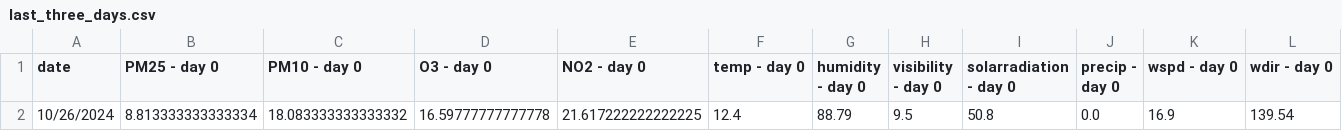
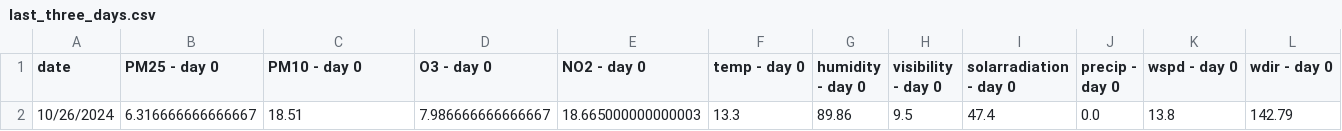
Before and after one commit to atodorov284/air-quality-forecast, a CSV file: data/model_predictions/last_three_days.csv, drawn as a sheet; only a part is shown; removed rows and columns are numbered as before the commit, all else as after; rows hold the shown columns only; the diff names each change by its address in the sheet, - before the commit and + after, or states it on an @@ line.

Commit message:
Update prediction data

```diff
--- a/data/model_predictions/last_three_days.csv
+++ b/data/model_predictions/last_three_days.csv
-row 2: 10/26/2024 | 8.813333333333334 | 18.083333333333332 | 16.59777777777778 | 21.617222222222225 | 12.4 | 88.79 | 9.5 | 50.8 | 0.0 | 16.9 | 139.54
+row 2: 10/26/2024 | 6.316666666666667 | 18.51 | 7.986666666666667 | 18.665000000000003 | 13.3 | 89.86 | 9.5 | 47.4 | 0.0 | 13.8 | 142.79
```
Also changed, not shown: data/model_predictions/prediction_data.csv.
